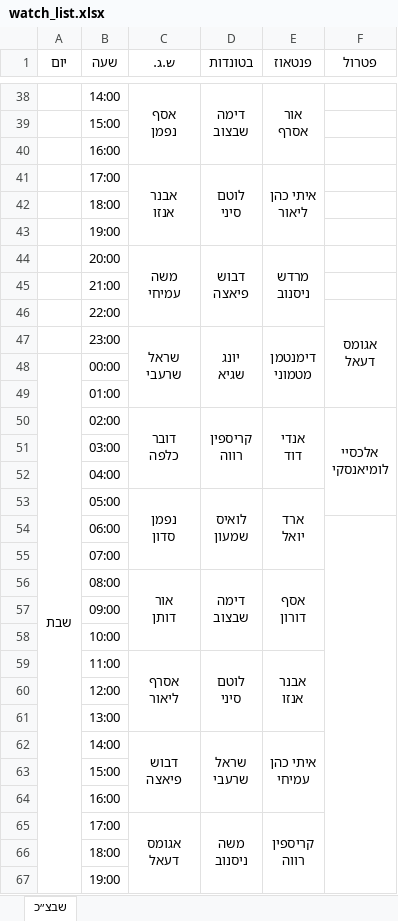
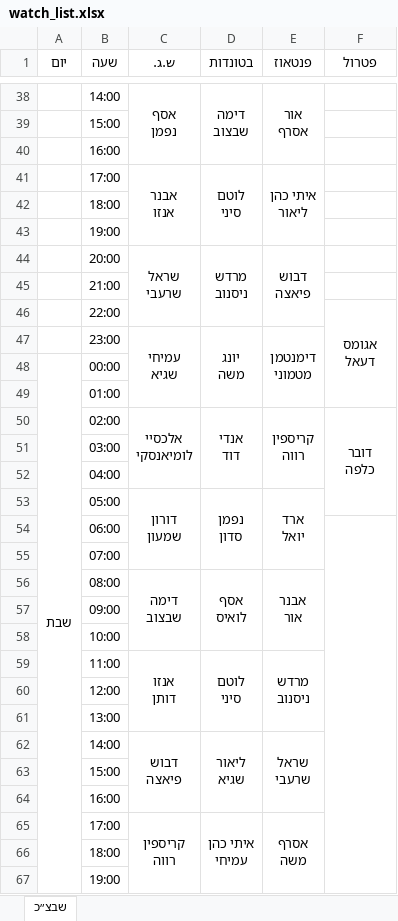
Before and after one commit to andybenichou/meshavsek, an Excel workbook: watch_list.xlsx, sheet שבצ״כ, drawn as a sheet; only a part is shown, gaps mark what is left out; values as stored, in another font and other column widths than the file's, no borders; removed rows and columns are numbered as before the commit, all else as after; ↵ is a line break in a cell; the diff names each change by its address in the sheet, - before the commit and + after, or states it on an @@ line.

```diff
--- a/watch_list.xlsx (sheet שבצ״כ)
+++ b/watch_list.xlsx (sheet שבצ״כ)
-row 44:  | 20:00 | משה ↵ עמיחי | דבוש ↵ פיאצה | מרדש ↵ ניסנוב
+row 44:  | 20:00 | שראל ↵ שרעבי | מרדש ↵ ניסנוב | דבוש ↵ פיאצה
-C47 (ש.ג.): שראל ↵ שרעבי
+C47 (ש.ג.): עמיחי ↵ שגיא
-D47 (בטונדות): יונג ↵ שגיא
+D47 (בטונדות): יונג ↵ משה
-row 50:  | 02:00 | דובר ↵ כלפה | קריספין ↵ רווה | אנדי ↵ דוד | אלכסיי ↵ לומיאנסקי
+row 50:  | 02:00 | אלכסיי ↵ לומיאנסקי | אנדי ↵ דוד | קריספין ↵ רווה | דובר ↵ כלפה
-C53 (ש.ג.): נפמן ↵ סדון
+C53 (ש.ג.): דורון ↵ שמעון
-D53 (בטונדות): לואיס ↵ שמעון
+D53 (בטונדות): נפמן ↵ סדון
-row 56:  | 08:00 | אור ↵ דותן | דימה ↵ שבצוב | אסף ↵ דורון
+row 56:  | 08:00 | דימה ↵ שבצוב | אסף ↵ לואיס | אבנר ↵ אור
-C59 (ש.ג.): אסרף ↵ ליאור
+C59 (ש.ג.): אנזו ↵ דותן
-E59 (פנטאוז): אבנר ↵ אנזו
+E59 (פנטאוז): מרדש ↵ ניסנוב
-D62 (בטונדות): שראל ↵ שרעבי
+D62 (בטונדות): ליאור ↵ שגיא
-E62 (פנטאוז): איתי כהן ↵ עמיחי
+E62 (פנטאוז): שראל ↵ שרעבי
-row 65:  | 17:00 | אגומס ↵ דעאל | משה ↵ ניסנוב | קריספין ↵ רווה
+row 65:  | 17:00 | קריספין ↵ רווה | איתי כהן ↵ עמיחי | אסרף ↵ משה
```
Also changed, not shown: 3 other files.
